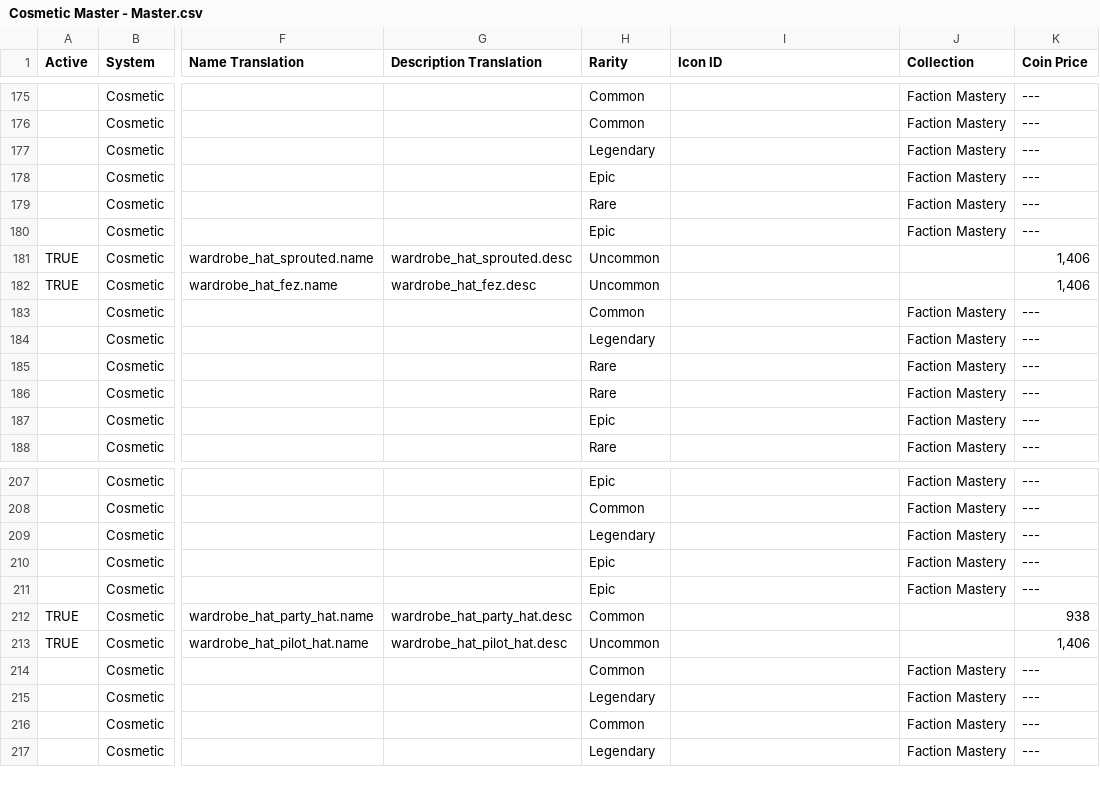
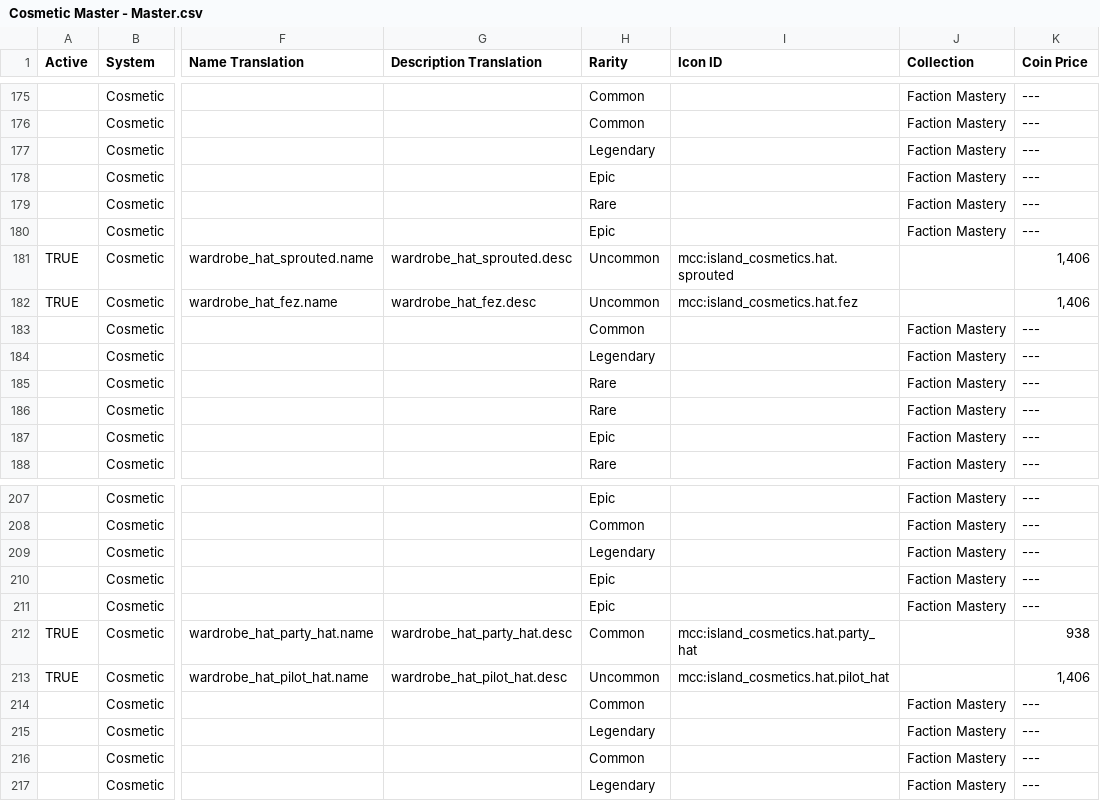
Before and after one commit to ThorNoxcrew/configuration, a CSV file: island/items/Cosmetic Master - Master.csv, drawn as a sheet; only a part is shown, gaps mark what is left out; the diff covers the shown part only; the diff names each change by its address in the sheet, - before the commit and + after, or states it on an @@ line.

Commit message:
Update Cosmetic Master - Master.csv

```diff
--- a/island/items/Cosmetic Master - Master.csv
+++ b/island/items/Cosmetic Master - Master.csv
-I181 (Icon ID): (empty)
+I181 (Icon ID): mcc:island_cosmetics.hat.sprouted
-I182 (Icon ID): (empty)
+I182 (Icon ID): mcc:island_cosmetics.hat.fez
-I212 (Icon ID): (empty)
+I212 (Icon ID): mcc:island_cosmetics.hat.party_hat
-I213 (Icon ID): (empty)
+I213 (Icon ID): mcc:island_cosmetics.hat.pilot_hat
```
Also changed, not shown: 11 edited cells elsewhere in this file.
